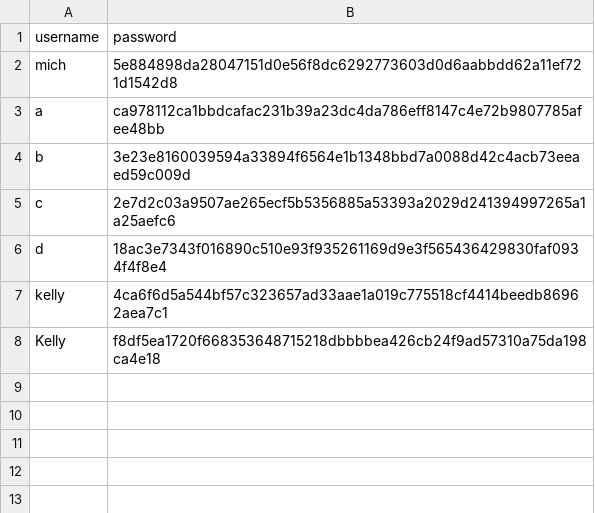
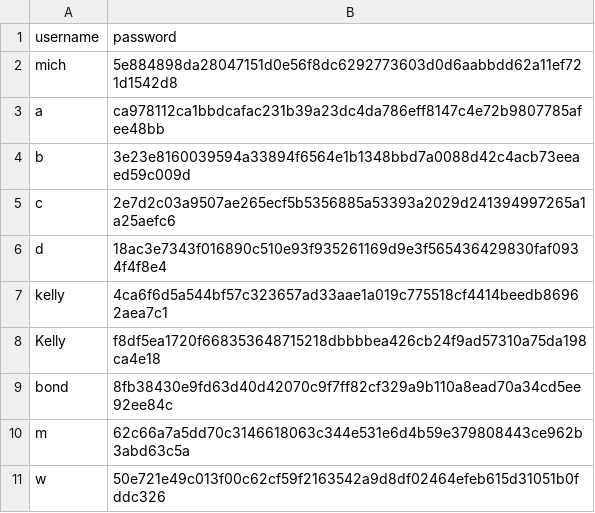
Before and after one commit to Elle0-0/GoGoTaxi, a CSV file: src/main/java/org/taxiapp/resources/userData.csv, drawn as a sheet; the diff names each change by its address in the sheet, - before the commit and + after, or states it on an @@ line.

```diff
--- a/src/main/java/org/taxiapp/resources/userData.csv
+++ b/src/main/java/org/taxiapp/resources/userData.csv
+row 9: bond | 8fb38430e9fd63d40d42070c9f7ff82cf329a9b110a8ead70a34cd5ee92ee84c
+row 10: m | 62c66a7a5dd70c3146618063c344e531e6d4b59e379808443ce962b3abd63c5a
+row 11: w | 50e721e49c013f00c62cf59f2163542a9d8df02464efeb615d31051b0fddc326
```
Also changed, not shown: 5 other files.
